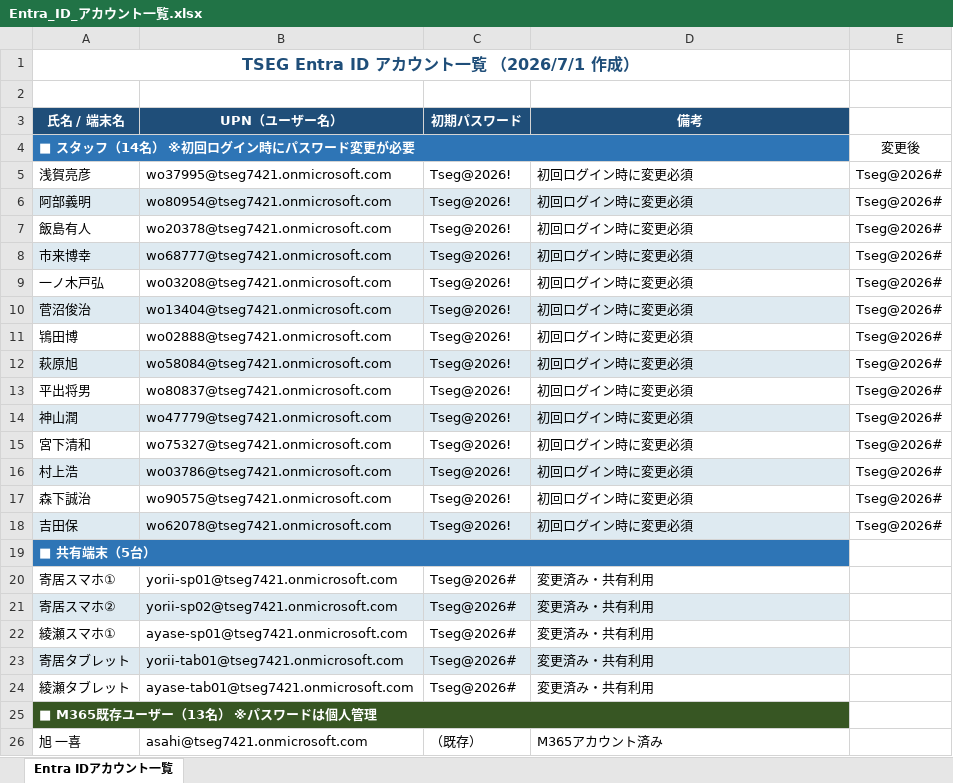
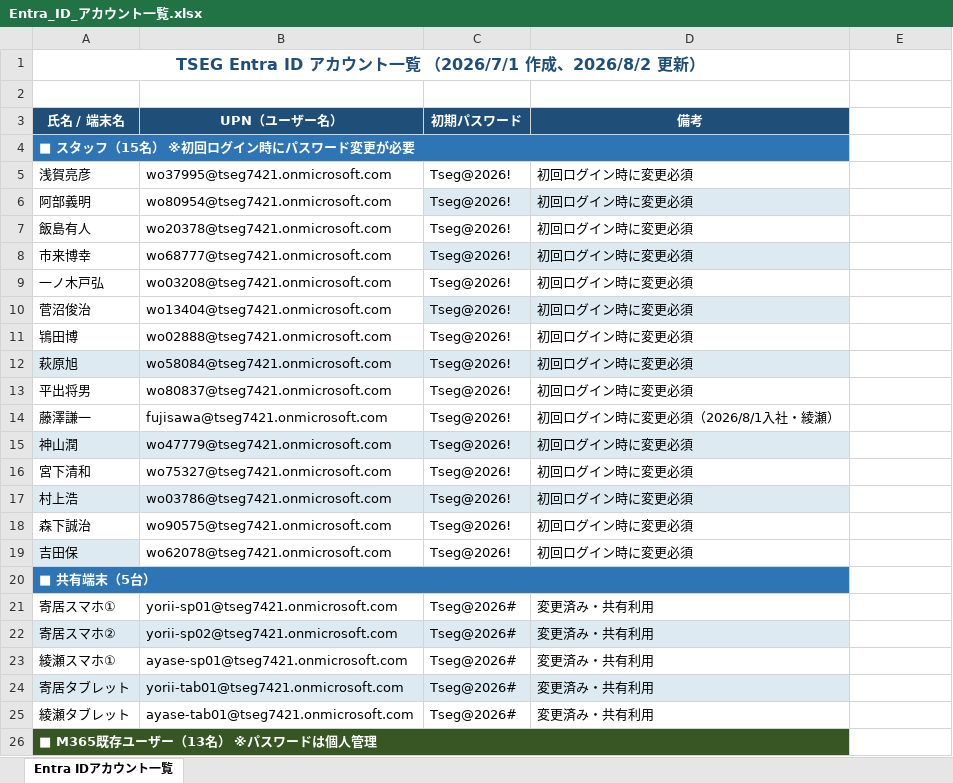
Before and after one commit to yamazakiyo-lab/Z-, an Excel workbook: Entra_ID_アカウント一覧.xlsx, sheet Entra IDアカウント一覧, drawn as a sheet; only a part is shown; the shorter side is filled out with more unchanged rows; values as stored, in another font and other column widths than the file's, no borders; removed rows and columns are numbered as before the commit, all else as after; the diff names each change by its address in the sheet, - before the commit and + after, or states it on an @@ line.

```diff
--- a/Entra_ID_アカウント一覧.xlsx (sheet Entra IDアカウント一覧)
+++ b/Entra_ID_アカウント一覧.xlsx (sheet Entra IDアカウント一覧)
-A1 (氏名 / 端末名): TSEG Entra ID アカウント一覧 （2026/7/1 作成）
+A1 (氏名 / 端末名): TSEG Entra ID アカウント一覧 （2026/7/1 作成、2026/8/2 更新）
-row 4: ■ スタッフ（14名） ※初回ログイン時にパスワード変更が必要 |  |  |  | 変更後
+row 4: ■ スタッフ（15名） ※初回ログイン時にパスワード変更が必要
-E5:E13: Tseg@2026#
+E5:E13: (empty)
-A6:B6 fill: #DEEAF1
+A6:B6 fill: none
-A8:B8 fill: #DEEAF1
+A8:B8 fill: none
-A10:B10 fill: #DEEAF1
+A10:B10 fill: none
+row 14: 藤澤謙一 | fujisawa@tseg7421.onmicrosoft.com | Tseg@2026! | 初回ログイン時に変更必須（2026/8/1入社・綾瀬）
-E15:E19: Tseg@2026#
+E15:E19: (empty)
-B19:D19 fill: #DEEAF1
+B19:D19 fill: none
```
Also changed, not shown: 7 other files.
